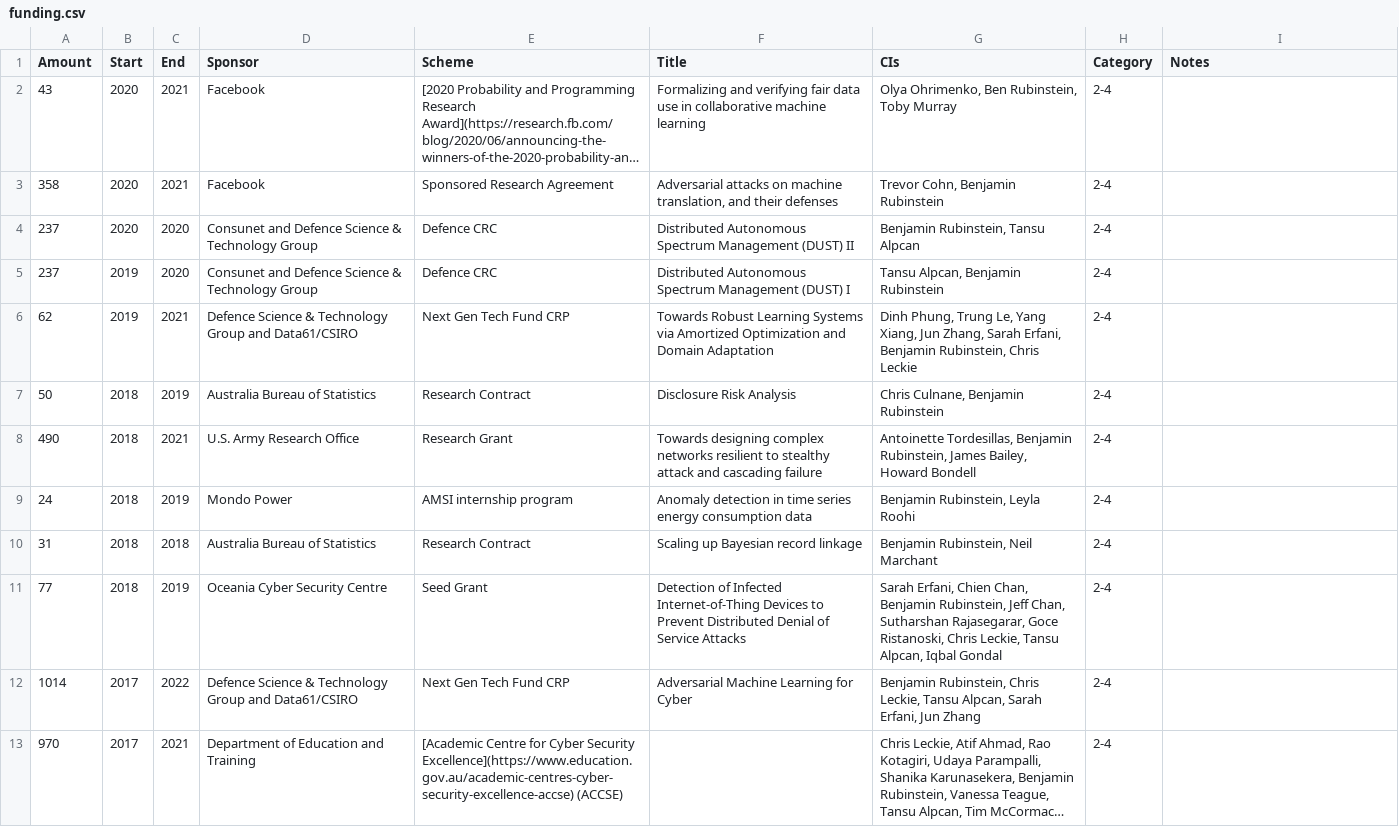
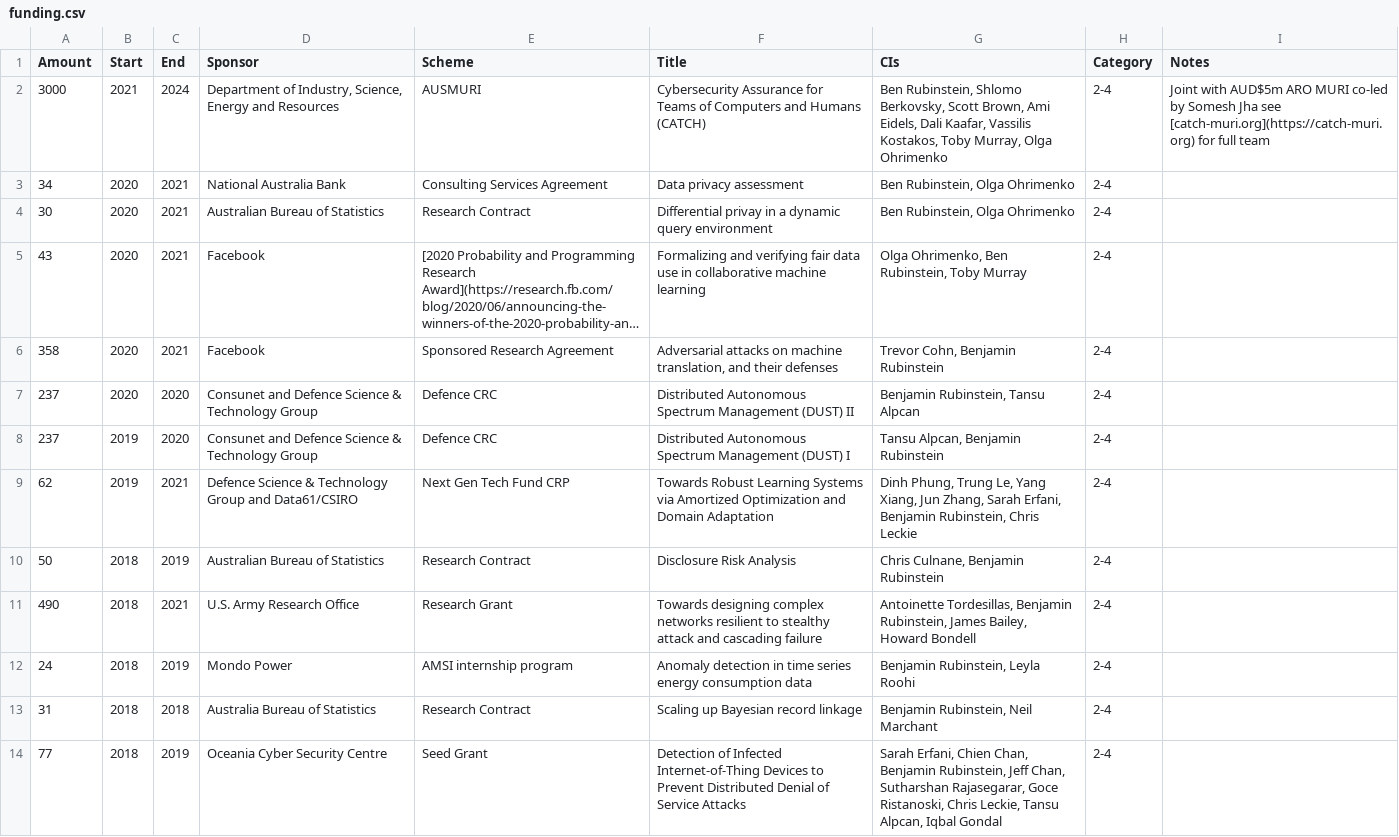
Before and after one commit to brubinstein/brubinstein.github.io, a CSV file: funding/funding.csv, drawn as a sheet; only a part is shown; the shorter side is filled out with more unchanged rows; long unchanged cells end in …; addresses are those after the commit; the diff names each change by its address in the sheet, - before the commit and + after, or states it on an @@ line.

Commit message:
funding updates

```diff
--- a/funding/funding.csv
+++ b/funding/funding.csv
+row 2: 3000 | 2021 | 2024 | Department of Industry, Science, Energy and Resources | AUSMURI | Cybersecurity Assurance for Teams of Computers and Humans (CATCH) | Ben Rubinstein, Shlomo Berkovsky, Scott Brown, Ami Eidels, Dali Kaafar, Vassilis Kostakos, Toby Murray, Olga Ohrimenko | 2-4 | Joint with AUD$5m ARO MURI co-led by Somesh Jha see [catch-muri.org](https://catch-muri.org) for full team
+row 3: 34 | 2020 | 2021 | National Australia Bank | Consulting Services Agreement | Data privacy assessment | Ben Rubinstein, Olga Ohrimenko | 2-4
+row 4: 30 | 2020 | 2021 | Australian Bureau of Statistics | Research Contract | Differential privay in a dynamic query environment | Ben Rubinstein, Olga Ohrimenko | 2-4
-G5 (CIs): Olya Ohrimenko, Ben Rubinstein, Toby Murray
+G5 (CIs): Olga Ohrimenko, Ben Rubinstein, Toby Murray
-D10 (Sponsor): Australia Bureau of Statistics
+D10 (Sponsor): Australian Bureau of Statistics
```
Also changed, not shown: 3 other files.
